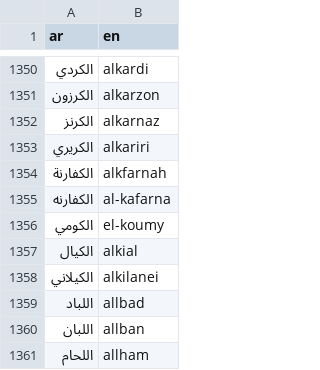
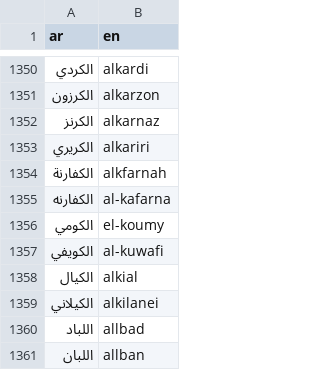
Before and after one commit to TechForPalestine/palestine-datasets, a CSV file: scripts/data/common/killed-in-gaza/data/dict_ar_en.csv, drawn as a sheet; only a part is shown, gaps mark what is left out; the shorter side is filled out with more unchanged rows; the diff names each change by its address in the sheet, - before the commit and + after, or states it on an @@ line.

Commit message:
fix press translation

```diff
--- a/scripts/data/common/killed-in-gaza/data/dict_ar_en.csv
+++ b/scripts/data/common/killed-in-gaza/data/dict_ar_en.csv
+row 1357: الكويفي | al-kuwafi
```
Also changed, not shown: 2 other files.
